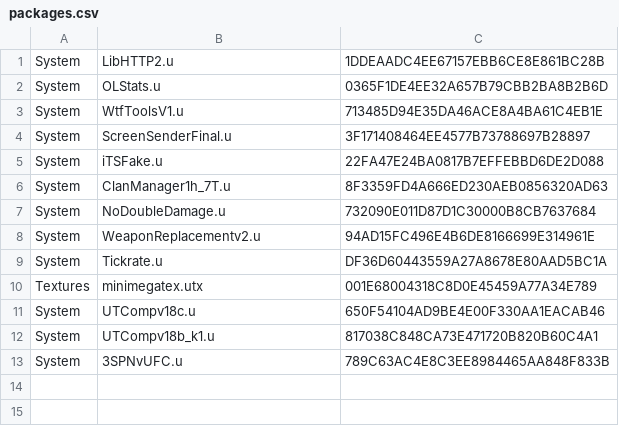
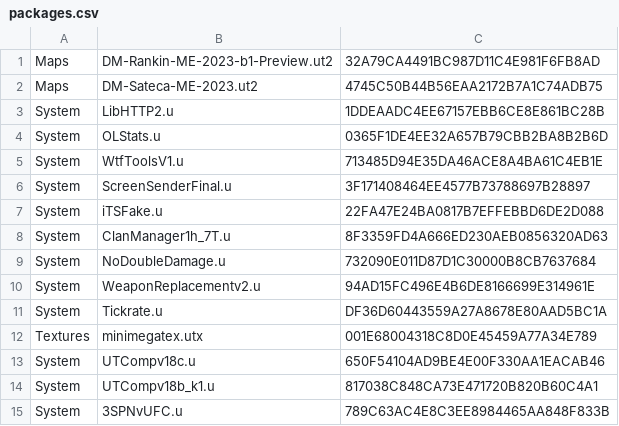
Before and after one commit to aldehir/ut2.alde.dev, a CSV file: containers/tam-utcomp-config/packages.csv, drawn as a sheet; the diff names each change by its address in the sheet, - before the commit and + after, or states it on an @@ line.

```diff
--- a/containers/tam-utcomp-config/packages.csv
+++ b/containers/tam-utcomp-config/packages.csv
+row 1: Maps | DM-Rankin-ME-2023-b1-Preview.ut2 | 32A79CA4491BC987D11C4E981F6FB8AD
+row 2: Maps | DM-Sateca-ME-2023.ut2 | 4745C50B44B56EAA2172B7A1C74ADB75
```
Also changed, not shown: 1 other file.
